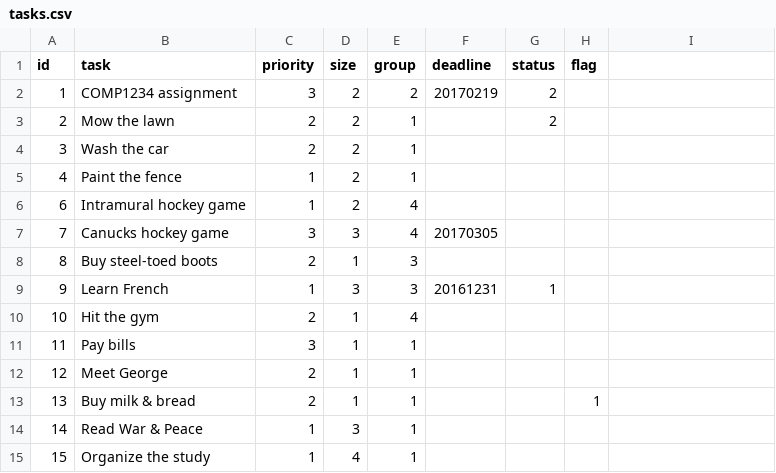
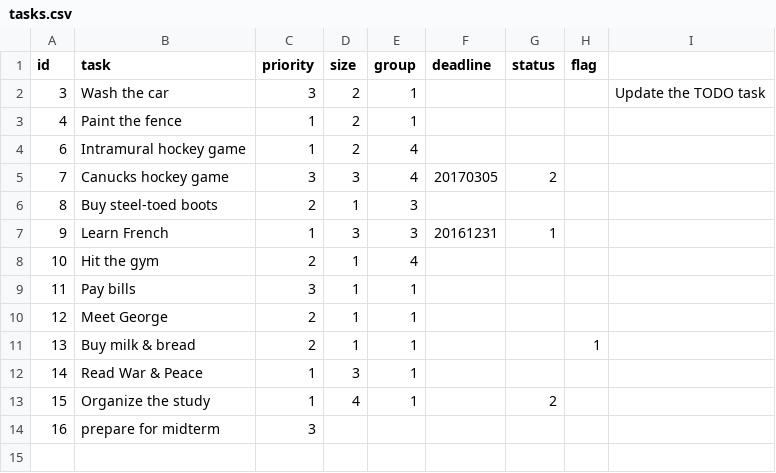
Before and after one commit to nelsonGuo/starter-todo4, a CSV file: data/tasks.csv, drawn as a sheet.

```diff
--- a/data/tasks.csv
+++ b/data/tasks.csv
@@ -1,8 +1,6 @@
 id,task,priority,size,group,deadline,status,flag
-1,"COMP1234 assignment",3,2,2,20170219,2,
-2,"Mow the lawn",2,2,1,,2,
-3,"Wash the car",2,2,1,,,
+3,"Wash the car",3,2,1,,,,"Update the TODO task"
 4,"Paint the fence",1,2,1,,,
 6,"Intramural hockey game",1,2,4,,,
-7,"Canucks hockey game",3,3,4,20170305,,
+7,"Canucks hockey game",3,3,4,20170305,2,
 8,"Buy steel-toed boots",2,1,3,,,
@@ -14,2 +12,3 @@ id,task,priority,size,group,deadline,status,flag
 14,"Read War & Peace",1,3,1,,,
-15,"Organize the study",1,4,1,,,
+15,"Organize the study",1,4,1,,2,
+16,"prepare for midterm",3,,,,,
```
Also changed, not shown: 8 other files.
